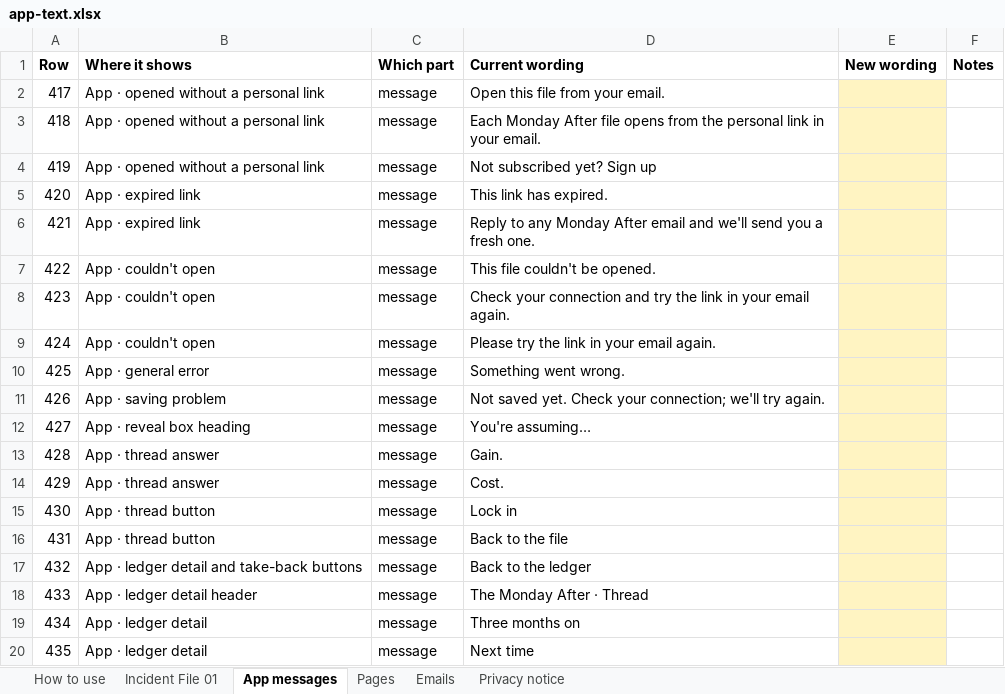
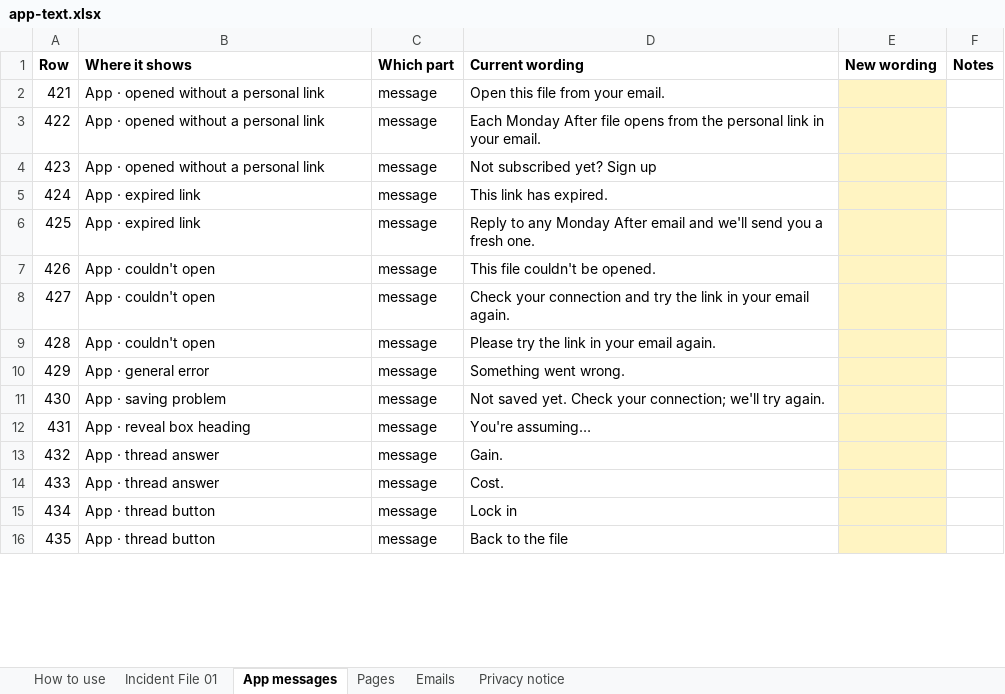
Before and after one commit to matthewcain45/MondayAfter-, an Excel workbook: docs/app-text.xlsx, sheet App messages, drawn as a sheet; only a part is shown; values as stored, in another font and other column widths than the file's, no borders; removed rows and columns are numbered as before the commit, all else as after; the diff covers the shown part only; the diff names each change by its address in the sheet, - before the commit and + after, or states it on an @@ line.

```diff
--- a/docs/app-text.xlsx (sheet App messages)
+++ b/docs/app-text.xlsx (sheet App messages)
-row 2: 417 | App · opened without a personal link | message | Open this file from your email.
-row 3: 418 | App · opened without a personal link | message | Each Monday After file opens from the personal link in your email.
-row 4: 419 | App · opened without a personal link | message | Not subscribed yet? Sign up
-row 5: 420 | App · expired link | message | This link has expired.
-B2 (Where it shows): App · expired link
+B2 (Where it shows): App · opened without a personal link
-D2 (Current wording): Reply to any Monday After email and we'll send you a fresh one.
+D2 (Current wording): Open this file from your email.
-B3:B4 (Where it shows): App · couldn't open
+B3:B4 (Where it shows): App · opened without a personal link
-D3 (Current wording): This file couldn't be opened.
+D3 (Current wording): Each Monday After file opens from the personal link in your email.
-D4 (Current wording): Check your connection and try the link in your email again.
+D4 (Current wording): Not subscribed yet? Sign up
-B5 (Where it shows): App · couldn't open
+B5 (Where it shows): App · expired link
-D5 (Current wording): Please try the link in your email again.
+D5 (Current wording): This link has expired.
-B6 (Where it shows): App · general error
+B6 (Where it shows): App · expired link
-D6 (Current wording): Something went wrong.
+D6 (Current wording): Reply to any Monday After email and we'll send you a fresh one.
-B7 (Where it shows): App · saving problem
+B7 (Where it shows): App · couldn't open
-D7 (Current wording): Not saved yet. Check your connection; we'll try again.
+D7 (Current wording): This file couldn't be opened.
-B8 (Where it shows): App · reveal box heading
+B8 (Where it shows): App · couldn't open
-D8 (Current wording): You're assuming…
+D8 (Current wording): Check your connection and try the link in your email again.
-B9 (Where it shows): App · thread answer
+B9 (Where it shows): App · couldn't open
-D9 (Current wording): Gain.
+D9 (Current wording): Please try the link in your email again.
-B10 (Where it shows): App · thread answer
+B10 (Where it shows): App · general error
-D10 (Current wording): Cost.
+D10 (Current wording): Something went wrong.
-B11 (Where it shows): App · thread button
+B11 (Where it shows): App · saving problem
-D11 (Current wording): Lock in
+D11 (Current wording): Not saved yet. Check your connection; we'll try again.
-B12 (Where it shows): App · thread button
+B12 (Where it shows): App · reveal box heading
-D12 (Current wording): Back to the file
+D12 (Current wording): You're assuming…
-B13 (Where it shows): App · ledger detail and take-back buttons
+B13 (Where it shows): App · thread answer
-D13 (Current wording): Back to the ledger
+D13 (Current wording): Gain.
-B14 (Where it shows): App · ledger detail header
+B14 (Where it shows): App · thread answer
-D14 (Current wording): The Monday After · Thread
+D14 (Current wording): Cost.
-B15:B16 (Where it shows): App · ledger detail
+B15:B16 (Where it shows): App · thread button
-D15 (Current wording): Three months on
+D15 (Current wording): Lock in
-D16 (Current wording): Next time
+D16 (Current wording): Back to the file
```
Also changed, not shown: 4 added rows and 62 edited cells elsewhere in this sheet, sheet Pages, sheet Privacy notice, sheet Emails, sheet Incident File 01, hidden cells, 2 other files.
